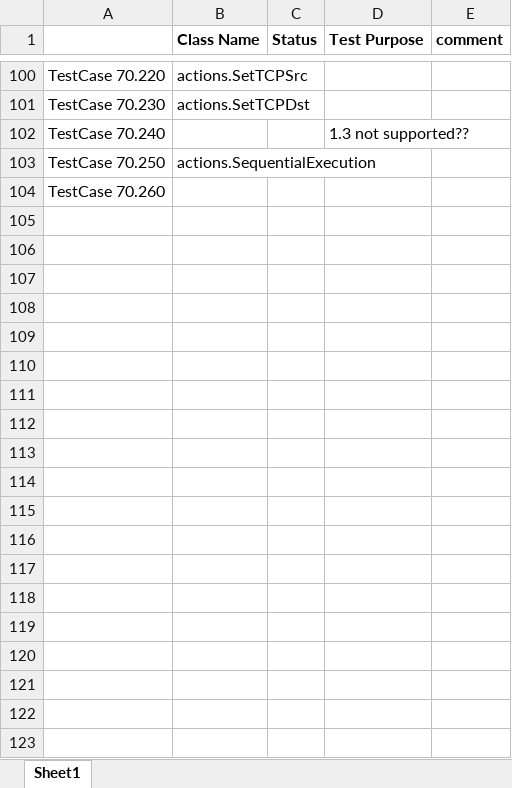
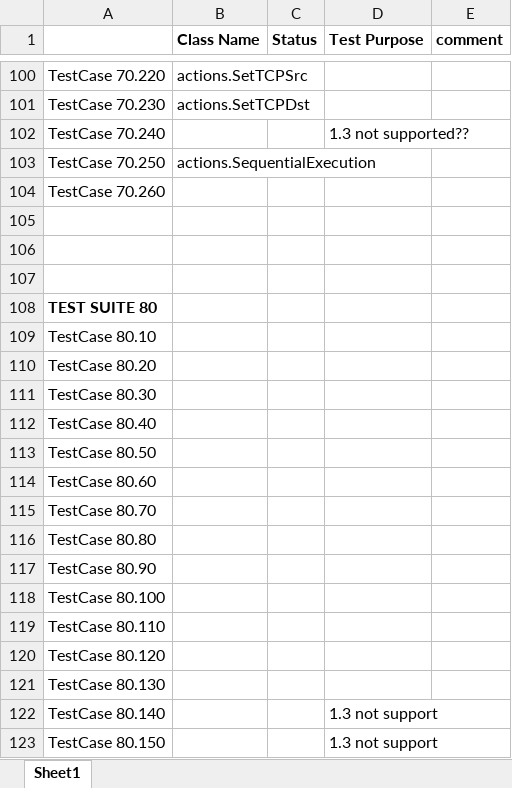
Before and after one commit to jackyang74/oftest, an Excel workbook: docs/MeshSr_OFTest.xlsx, sheet Sheet1, drawn as a sheet; only a part is shown, gaps mark what is left out; values as stored, in another font and other column widths than the file's, no borders; the diff covers the shown part only; the diff names each change by its address in the sheet, - before the commit and + after, or states it on an @@ line.

Commit message:
add testCase and new python test files

```diff
--- a/docs/MeshSr_OFTest.xlsx (sheet Sheet1)
+++ b/docs/MeshSr_OFTest.xlsx (sheet Sheet1)
+row 105: (empty)
+row 106: (empty)
+row 107: (empty)
+row 108: TEST SUITE 80
+row 109: TestCase 80.10
+row 110: TestCase 80.20
+row 111: TestCase 80.30
+row 112: TestCase 80.40
+row 113: TestCase 80.50
+row 114: TestCase 80.60
+row 115: TestCase 80.70
+row 116: TestCase 80.80
+row 117: TestCase 80.90
+row 118: TestCase 80.100
+row 119: TestCase 80.110
+row 120: TestCase 80.120
+row 121: TestCase 80.130
+row 122: TestCase 80.140 |  |  | 1.3 not support
+row 123: TestCase 80.150 |  |  | 1.3 not support
```
Also changed, not shown: 15 added rows elsewhere in this sheet, 3 other files.
